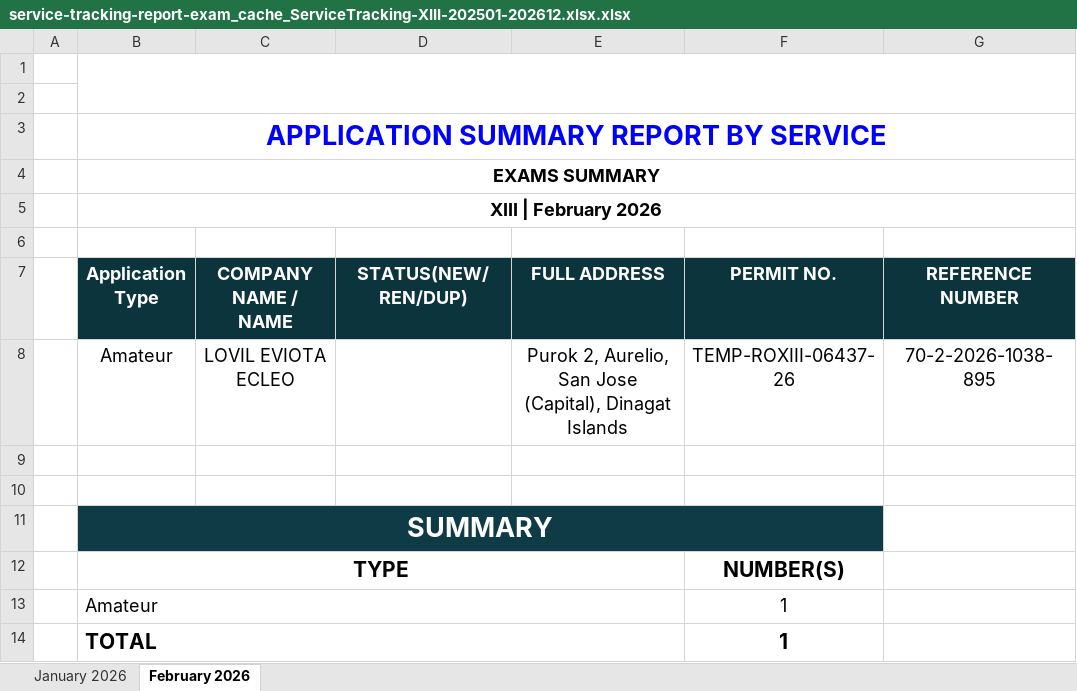
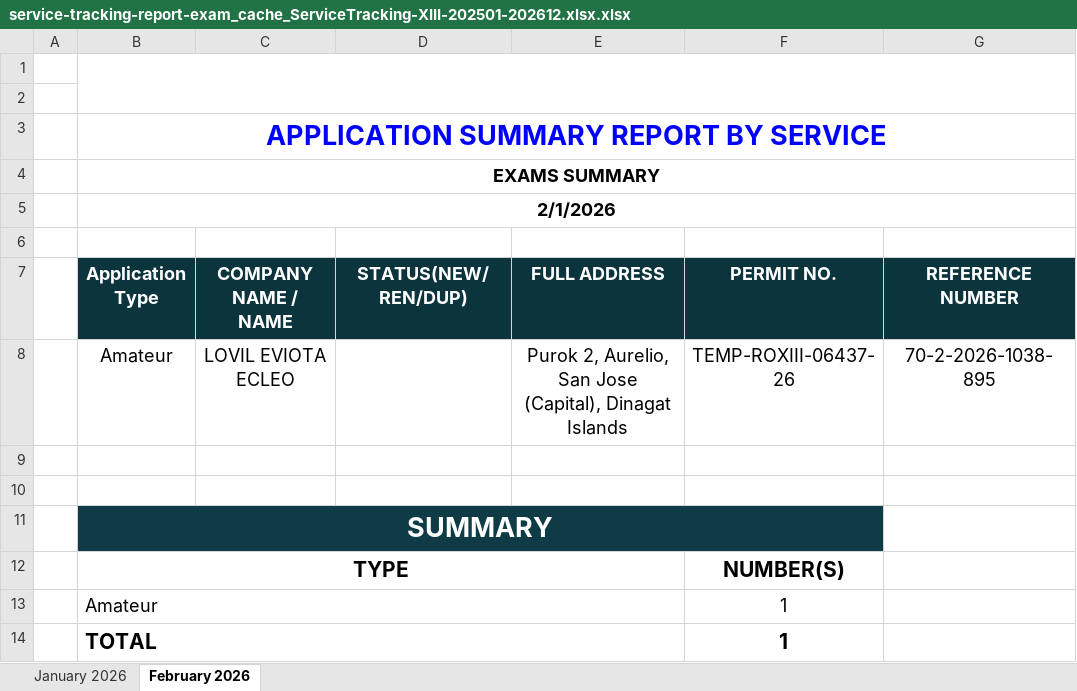
Before and after one commit to pacuitinfo/edge13, an Excel workbook: reports/service-tracking-report-exam_cache_ServiceTracking-XIII-202501-202612.xlsx.xlsx, sheet February 2026, drawn as a sheet; only a part is shown; values as stored, in another font and other column widths than the file's, no borders; the diff names each change by its address in the sheet, - before the commit and + after, or states it on an @@ line.

Commit message:
chore(upload): service-tracking-report-exam_cache_ServiceTracking-XIII-202501-202612.xlsx.xlsx

```diff
--- a/reports/service-tracking-report-exam_cache_ServiceTracking-XIII-202501-202612.xlsx.xlsx (sheet February 2026)
+++ b/reports/service-tracking-report-exam_cache_ServiceTracking-XIII-202501-202612.xlsx.xlsx (sheet February 2026)
-B5 (Application Type): XIII | February 2026
+B5 (Application Type): 2/1/2026
```
Also changed, not shown: sheet January 2026.
